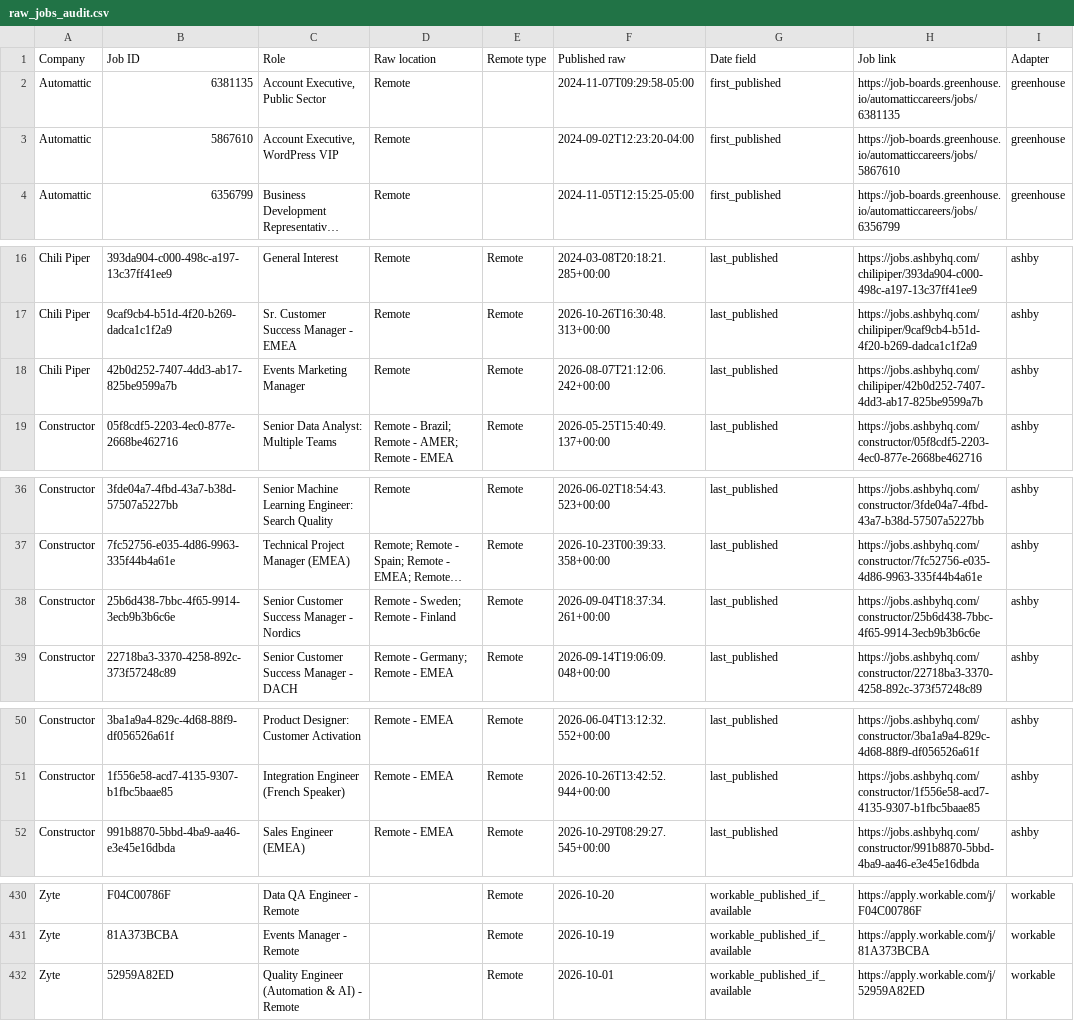
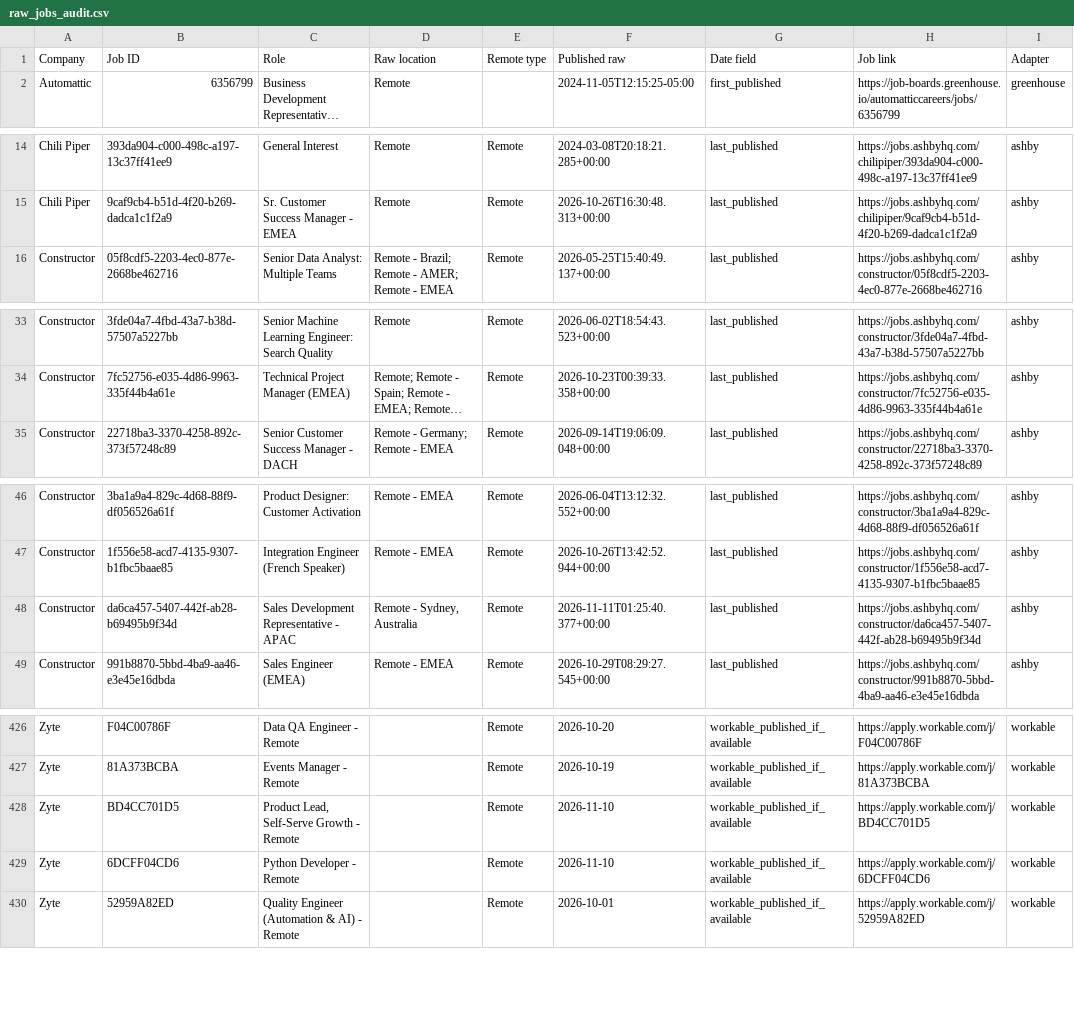
Before and after one commit to agampreetkaurwalia-arch/Remote-and-Impact, a CSV file: output/raw_jobs_audit.csv, drawn as a sheet; only a part is shown, gaps mark what is left out; long unchanged cells end in …; removed rows and columns are numbered as before the commit, all else as after; the diff covers the shown part only; the diff names each change by its address in the sheet, - before the commit and + after, or states it on an @@ line.

Commit message:
Remote radar 2026-11-11T03:32Z

```diff
--- a/output/raw_jobs_audit.csv
+++ b/output/raw_jobs_audit.csv
-row 2: Automattic | 6381135 | Account Executive, Public Sector | Remote |  | 2024-11-07T09:29:58-05:00 | first_published | https://job-boards.greenhouse.io/automatticcareers/jobs/6381135 | greenhouse
-row 3: Automattic | 5867610 | Account Executive, WordPress VIP | Remote |  | 2024-09-02T12:23:20-04:00 | first_published | https://job-boards.greenhouse.io/automatticcareers/jobs/5867610 | greenhouse
-row 18: Chili Piper | 42b0d252-7407-4dd3-ab17-825be9599a7b | Events Marketing Manager | Remote | Remote | 2026-08-07T21:12:06.242+00:00 | last_published | https://jobs.ashbyhq.com/chilipiper/42b0d252-7407-4dd3-ab17-825be9599a7b | ashby
-row 38: Constructor | 25b6d438-7bbc-4f65-9914-3ecb9b3b6c6e | Senior Customer Success Manager - Nordics | Remote - Sweden; Remote - Finland | Remote | 2026-09-04T18:37:34.261+00:00 | last_published | https://jobs.ashbyhq.com/constructor/25b6d438-7bbc-4f65-9914-3ecb9b3b6c6e | ashby
+row 48: Constructor | da6ca457-5407-442f-ab28-b69495b9f34d | Sales Development Representative - APAC | Remote - Sydney, Australia | Remote | 2026-11-11T01:25:40.377+00:00 | last_published | https://jobs.ashbyhq.com/constructor/da6ca457-5407-442f-ab28-b69495b9f34d | ashby
+row 428: Zyte | BD4CC701D5 | Product Lead, Self-Serve Growth - Remote |  | Remote | 2026-11-10 | workable_published_if_available | https://apply.workable.com/j/BD4CC701D5 | workable
+row 429: Zyte | 6DCFF04CD6 | Python Developer - Remote |  | Remote | 2026-11-10 | workable_published_if_available | https://apply.workable.com/j/6DCFF04CD6 | workable
```
Also changed, not shown: 6 added rows, 5 removed rows, 7 moved rows and 4 edited cells elsewhere in this file, output/role_audit.csv, output/source_health.csv, 2 other files.
